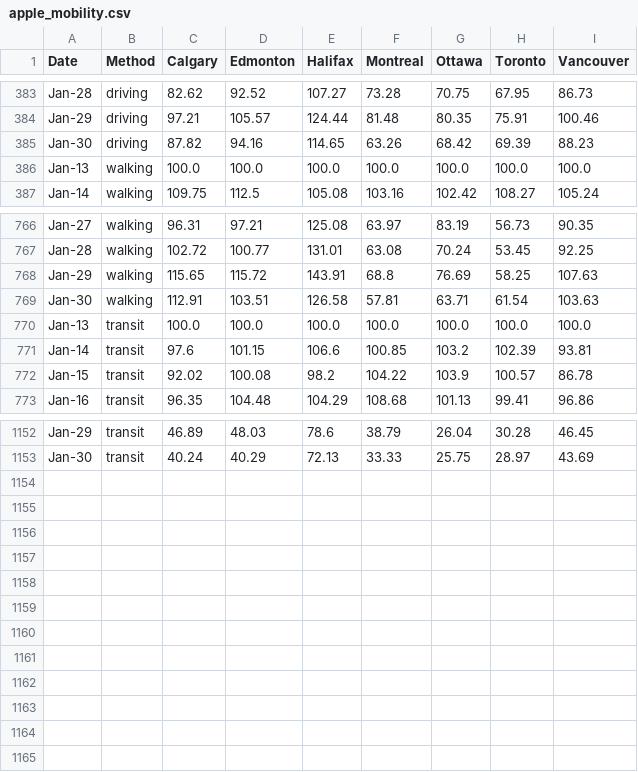
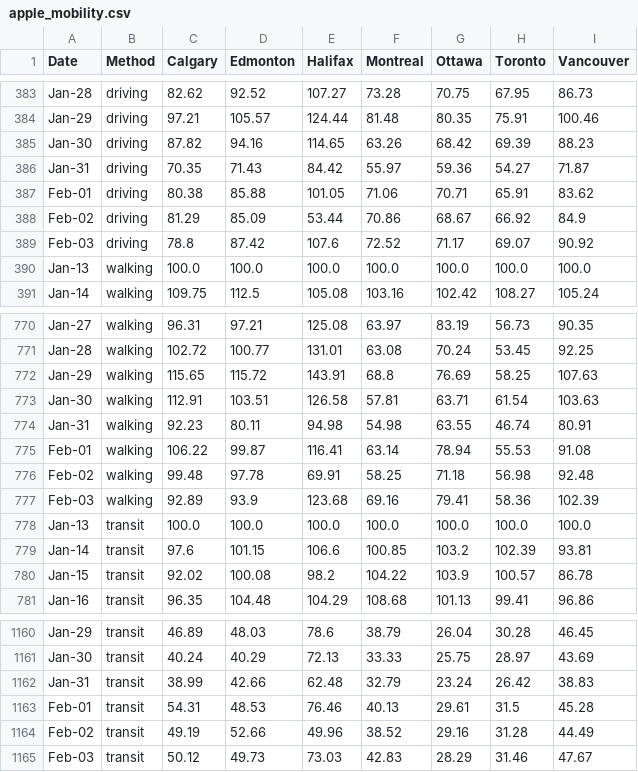
Before and after one commit to cdhoweinstitute/COVID-Canada, a CSV file: apple_mobility.csv, drawn as a sheet; only a part is shown, gaps mark what is left out.

```diff
--- a/apple_mobility.csv
+++ b/apple_mobility.csv
@@ -385,2 +385,6 @@ Jan-29,driving,97.21,105.57,124.44,81.48,80.35,75.91,100.46
 Jan-30,driving,87.82,94.16,114.65,63.26,68.42,69.39,88.23
+Jan-31,driving,70.35,71.43,84.42,55.97,59.36,54.27,71.87
+Feb-01,driving,80.38,85.88,101.05,71.06,70.71,65.91,83.62
+Feb-02,driving,81.29,85.09,53.44,70.86,68.67,66.92,84.9
+Feb-03,driving,78.8,87.42,107.6,72.52,71.17,69.07,90.92
 Jan-13,walking,100.0,100.0,100.0,100.0,100.0,100.0,100.0
@@ -769,2 +773,6 @@ Jan-29,walking,115.65,115.72,143.91,68.8,76.69,58.25,107.63
 Jan-30,walking,112.91,103.51,126.58,57.81,63.71,61.54,103.63
+Jan-31,walking,92.23,80.11,94.98,54.98,63.55,46.74,80.91
+Feb-01,walking,106.22,99.87,116.41,63.14,78.94,55.53,91.08
+Feb-02,walking,99.48,97.78,69.91,58.25,71.18,56.98,92.48
+Feb-03,walking,92.89,93.9,123.68,69.16,79.41,58.36,102.39
 Jan-13,transit,100.0,100.0,100.0,100.0,100.0,100.0,100.0
@@ -1153 +1161,5 @@ Jan-29,transit,46.89,48.03,78.6,38.79,26.04,30.28,46.45
 Jan-30,transit,40.24,40.29,72.13,33.33,25.75,28.97,43.69
+Jan-31,transit,38.99,42.66,62.48,32.79,23.24,26.42,38.83
+Feb-01,transit,54.31,48.53,76.46,40.13,29.61,31.5,45.28
+Feb-02,transit,49.19,52.66,49.96,38.52,29.16,31.28,44.49
+Feb-03,transit,50.12,49.73,73.03,42.83,28.29,31.46,47.67
```
Also changed, not shown: google_mobility.csv, growth.csv, 4 other files.
